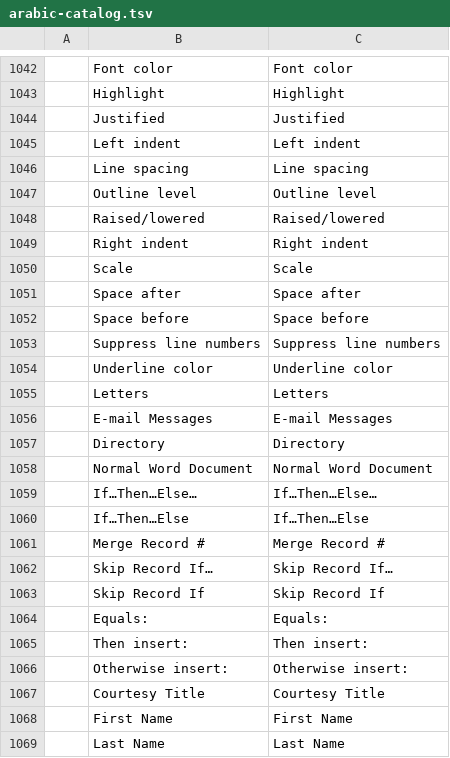
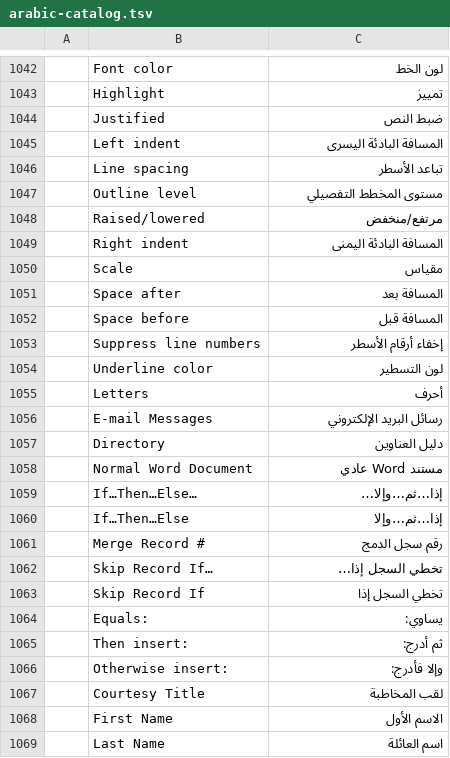
Before and after one commit to abode572006-cmd/word-android, a TSV file: patches/arabic-catalog.tsv, drawn as a sheet; only a part is shown, gaps mark what is left out; the diff covers the shown part only.

```diff
--- a/patches/arabic-catalog.tsv
+++ b/patches/arabic-catalog.tsv
@@ -1042,28 +1042,28 @@
-	Font color	Font color
-	Highlight	Highlight
-	Justified	Justified
-	Left indent	Left indent
-	Line spacing	Line spacing
-	Outline level	Outline level
-	Raised/lowered	Raised/lowered
-	Right indent	Right indent
-	Scale	Scale
-	Space after	Space after
-	Space before	Space before
-	Suppress line numbers	Suppress line numbers
-	Underline color	Underline color
-	Letters	Letters
-	E-mail Messages	E-mail Messages
-	Directory	Directory
-	Normal Word Document	Normal Word Document
-	If…Then…Else…	If…Then…Else…
-	If…Then…Else	If…Then…Else
-	Merge Record #	Merge Record #
-	Skip Record If…	Skip Record If…
-	Skip Record If	Skip Record If
-	Equals:	Equals:
-	Then insert:	Then insert:
-	Otherwise insert:	Otherwise insert:
-	Courtesy Title	Courtesy Title
-	First Name	First Name
-	Last Name	Last Name
+	Font color	لون الخط
+	Highlight	تمييز
+	Justified	ضبط النص
+	Left indent	المسافة البادئة اليسرى
+	Line spacing	تباعد الأسطر
+	Outline level	مستوى المخطط التفصيلي
+	Raised/lowered	مرتفع/منخفض
+	Right indent	المسافة البادئة اليمنى
+	Scale	مقياس
+	Space after	المسافة بعد
+	Space before	المسافة قبل
+	Suppress line numbers	إخفاء أرقام الأسطر
+	Underline color	لون التسطير
+	Letters	أحرف
+	E-mail Messages	رسائل البريد الإلكتروني
+	Directory	دليل العناوين
+	Normal Word Document	مستند Word عادي
+	If…Then…Else…	إذا…ثم…وإلا…
+	If…Then…Else	إذا…ثم…وإلا
+	Merge Record #	رقم سجل الدمج
+	Skip Record If…	تخطي السجل إذا…
+	Skip Record If	تخطي السجل إذا
+	Equals:	يساوي:
+	Then insert:	ثم أدرج:
+	Otherwise insert:	وإلا فأدرج:
+	Courtesy Title	لقب المخاطبة
+	First Name	الاسم الأول
+	Last Name	اسم العائلة
```
Also changed, not shown: 68 edited cells elsewhere in this file.
